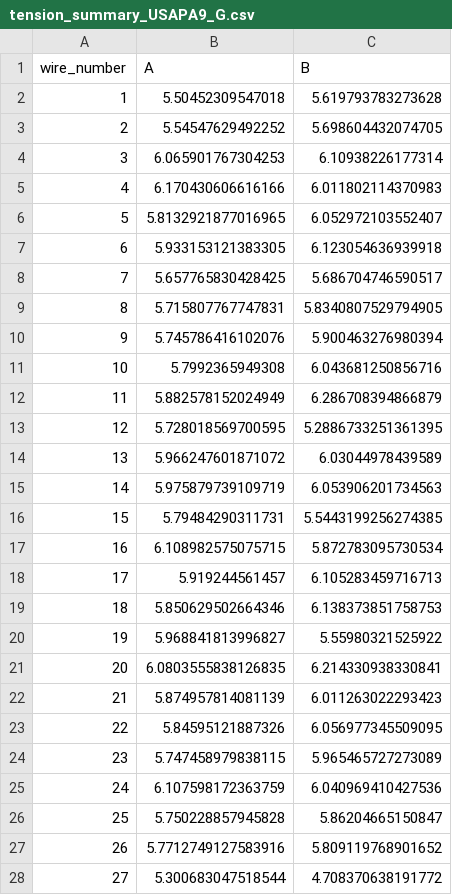
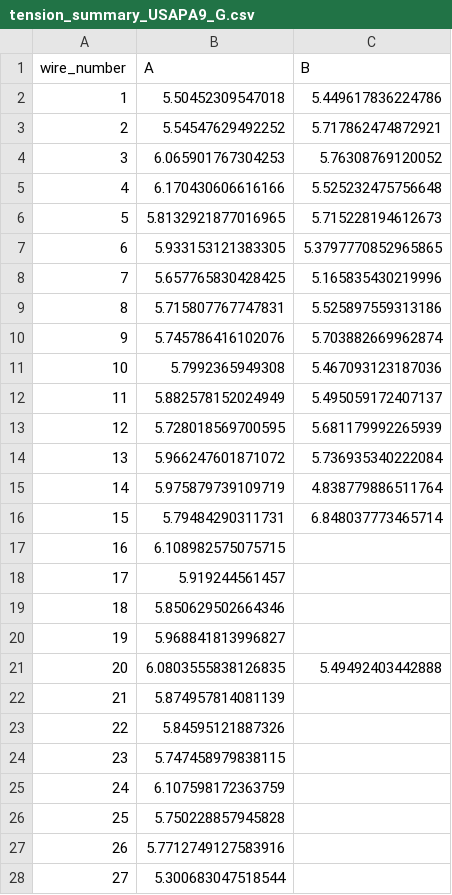
Before and after one commit to etymology/dune-monorepo, a CSV file: dune_tension/data/tension_summaries/tension_summary_USAPA9_G.csv, drawn as a sheet; only a part is shown; the diff covers the shown part only.

```diff
--- a/dune_tension/data/tension_summaries/tension_summary_USAPA9_G.csv
+++ b/dune_tension/data/tension_summaries/tension_summary_USAPA9_G.csv
@@ -1,28 +1,28 @@
 wire_number,A,B
-1,5.50452309547018,5.619793783273628
-2,5.54547629492252,5.698604432074705
-3,6.065901767304253,6.10938226177314
-4,6.170430606616166,6.011802114370983
-5,5.8132921877016965,6.052972103552407
-6,5.933153121383305,6.123054636939918
-7,5.657765830428425,5.686704746590517
-8,5.715807767747831,5.8340807529794905
-9,5.745786416102076,5.900463276980394
-10,5.7992365949308,6.043681250856716
-11,5.882578152024949,6.286708394866879
-12,5.728018569700595,5.2886733251361395
-13,5.966247601871072,6.03044978439589
-14,5.975879739109719,6.053906201734563
-15,5.79484290311731,5.5443199256274385
-16,6.108982575075715,5.872783095730534
-17,5.919244561457,6.105283459716713
-18,5.850629502664346,6.138373851758753
-19,5.968841813996827,5.55980321525922
-20,6.0803555838126835,6.214330938330841
-21,5.874957814081139,6.011263022293423
-22,5.84595121887326,6.056977345509095
-23,5.747458979838115,5.965465727273089
-24,6.107598172363759,6.040969410427536
-25,5.750228857945828,5.86204665150847
-26,5.7712749127583916,5.809119768901652
-27,5.300683047518544,4.708370638191772
+1,5.50452309547018,5.449617836224786
+2,5.54547629492252,5.717862474872921
+3,6.065901767304253,5.76308769120052
+4,6.170430606616166,5.525232475756648
+5,5.8132921877016965,5.715228194612673
+6,5.933153121383305,5.3797770852965865
+7,5.657765830428425,5.165835430219996
+8,5.715807767747831,5.525897559313186
+9,5.745786416102076,5.703882669962874
+10,5.7992365949308,5.467093123187036
+11,5.882578152024949,5.495059172407137
+12,5.728018569700595,5.681179992265939
+13,5.966247601871072,5.736935340222084
+14,5.975879739109719,4.838779886511764
+15,5.79484290311731,6.848037773465714
+16,6.108982575075715,
+17,5.919244561457,
+18,5.850629502664346,
+19,5.968841813996827,
+20,6.0803555838126835,5.49492403442888
+21,5.874957814081139,
+22,5.84595121887326,
+23,5.747458979838115,
+24,6.107598172363759,
+25,5.750228857945828,
+26,5.7712749127583916,
+27,5.300683047518544,
```
Also changed, not shown: 15 edited cells elsewhere in this file, dune_tension/data/tension_summaries/tension_summary_USAPA9_V.csv, 25 other files.
